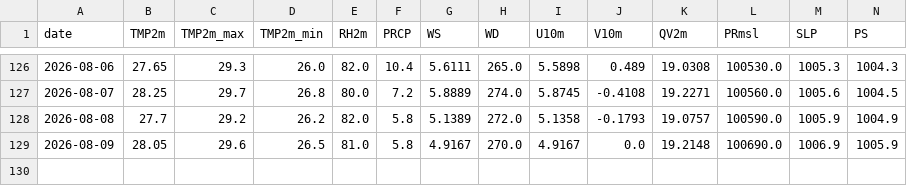
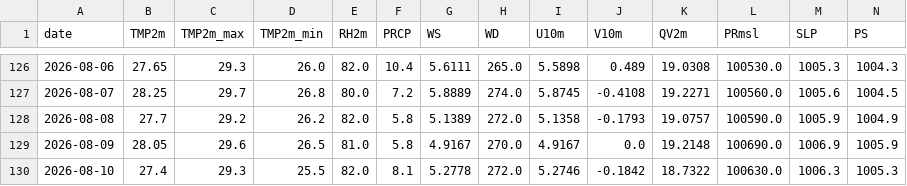
Before and after one commit to souravk03/HQNN-live-multicity, a CSV file: hqnn live pk/data/mumbai/openmeteo_cache.csv, drawn as a sheet; only a part is shown, gaps mark what is left out; rows hold the shown columns only; the diff names each change by its address in the sheet, - before the commit and + after, or states it on an @@ line.

Commit message:
Daily HQNN live cycle — 2026-08-10T23:01:14

```diff
--- a/hqnn live pk/data/mumbai/openmeteo_cache.csv
+++ b/hqnn live pk/data/mumbai/openmeteo_cache.csv
+row 130: 2026-08-10 | 27.4 | 29.3 | 25.5 | 82.0 | 8.1 | 5.2778 | 272.0 | 5.2746 | -0.1842 | 18.7322 | 100630.0 | 1006.3 | 1005.3
```
Also changed, not shown: hqnn live pk/data/chennai/openmeteo_cache.csv, hqnn live pk/data/delhi/openmeteo_cache.csv, 51 other files.
